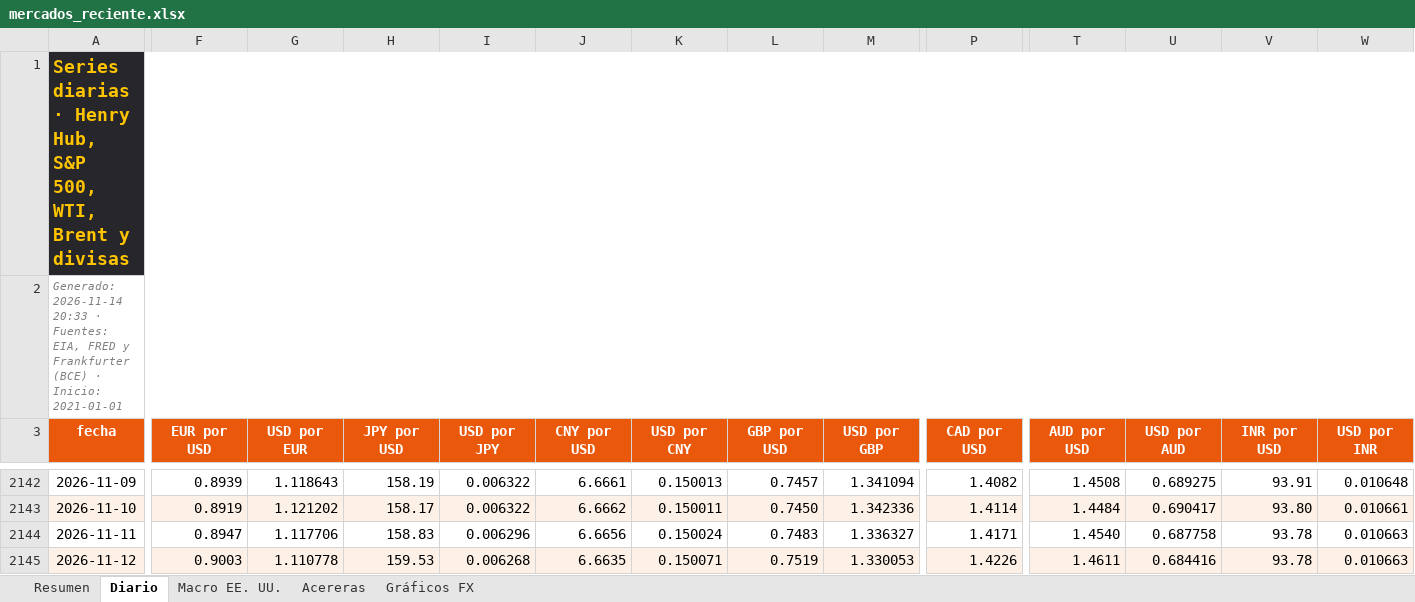
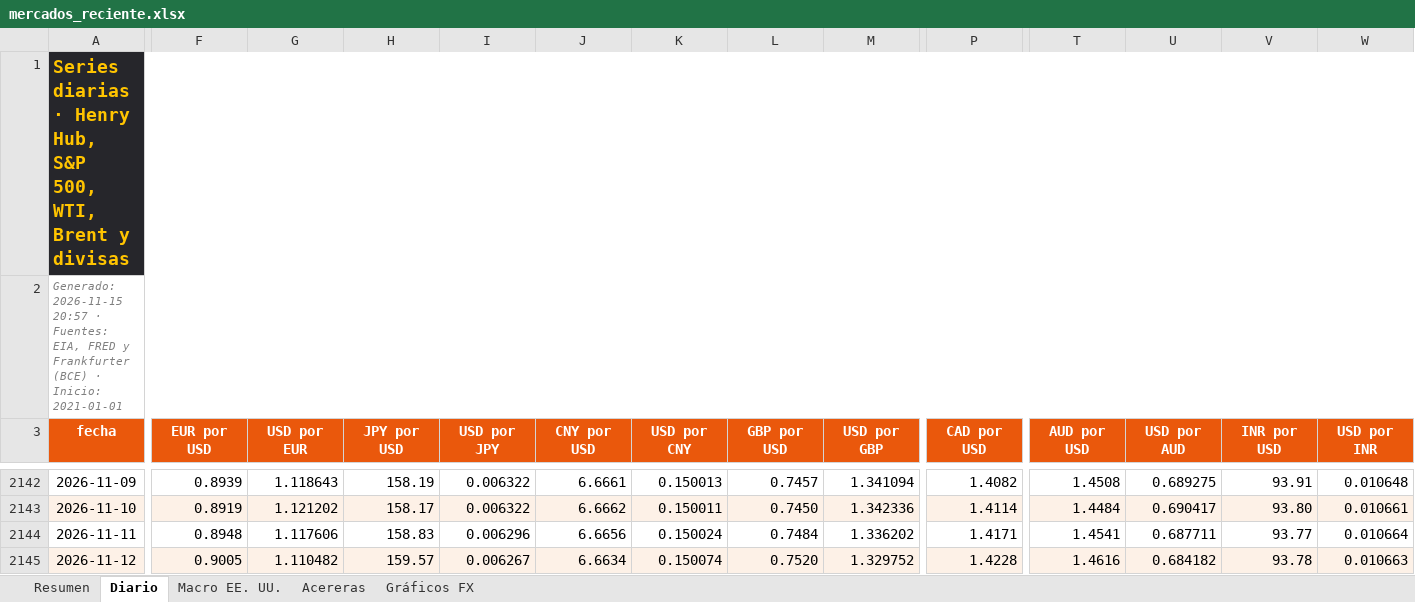
Before and after one commit to benjany2011-sys/Indicators, an Excel workbook: resultados/mercados_reciente.xlsx, sheet Diario, drawn as a sheet; only a part is shown, gaps mark what is left out; values as stored, in another font and other column widths than the file's, no borders; charts and pictures not drawn; the diff covers the shown part only; the diff names each change by its address in the sheet, - before the commit and + after, or states it on an @@ line.

```diff
--- a/resultados/mercados_reciente.xlsx (sheet Diario)
+++ b/resultados/mercados_reciente.xlsx (sheet Diario)
-A2 (fecha): Generado: 2026-11-14 20:33 · Fuentes:…
+A2 (fecha): Generado: 2026-11-15 20:57 · Fuentes:…
-F2144 (EUR por USD): 0.8947
+F2144 (EUR por USD): 0.8948
-G2144 (USD por EUR): 1.117706
+G2144 (USD por EUR): 1.117606
-L2144 (GBP por USD): 0.7483
+L2144 (GBP por USD): 0.7484
-M2144 (USD por GBP): 1.336327
+M2144 (USD por GBP): 1.336202
-T2144 (AUD por USD): 1.4540
+T2144 (AUD por USD): 1.4541
-U2144 (USD por AUD): 0.687758
+U2144 (USD por AUD): 0.687711
-V2144 (INR por USD): 93.78
+V2144 (INR por USD): 93.77
-W2144 (USD por INR): 0.010663
+W2144 (USD por INR): 0.010664
-F2145 (EUR por USD): 0.9003
+F2145 (EUR por USD): 0.9005
-G2145 (USD por EUR): 1.110778
+G2145 (USD por EUR): 1.110482
-H2145 (JPY por USD): 159.53
+H2145 (JPY por USD): 159.57
-I2145 (USD por JPY): 0.006268
+I2145 (USD por JPY): 0.006267
-J2145 (CNY por USD): 6.6635
+J2145 (CNY por USD): 6.6634
-K2145 (USD por CNY): 0.150071
+K2145 (USD por CNY): 0.150074
-L2145 (GBP por USD): 0.7519
+L2145 (GBP por USD): 0.7520
-M2145 (USD por GBP): 1.330053
+M2145 (USD por GBP): 1.329752
-P2145 (CAD por USD): 1.4226
+P2145 (CAD por USD): 1.4228
-T2145 (AUD por USD): 1.4611
+T2145 (AUD por USD): 1.4616
-U2145 (USD por AUD): 0.684416
+U2145 (USD por AUD): 0.684182
```
Also changed, not shown: 1 added row and 33 edited cells elsewhere in this sheet, sheet Resumen, sheet Acereras, sheet Macro EE. UU., charts or pictures, 7 other files.
